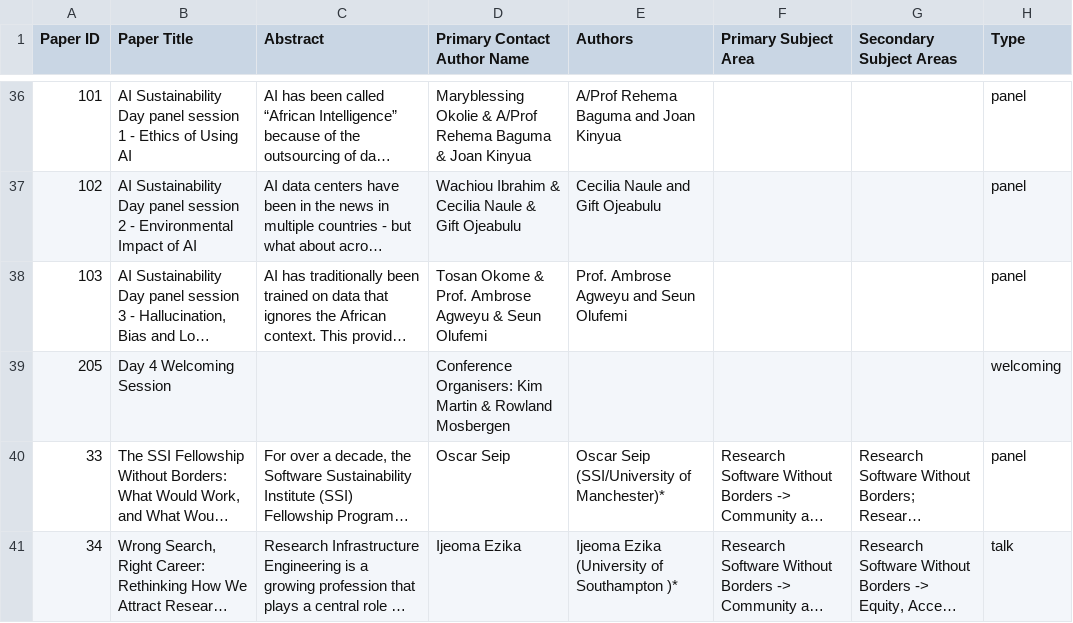
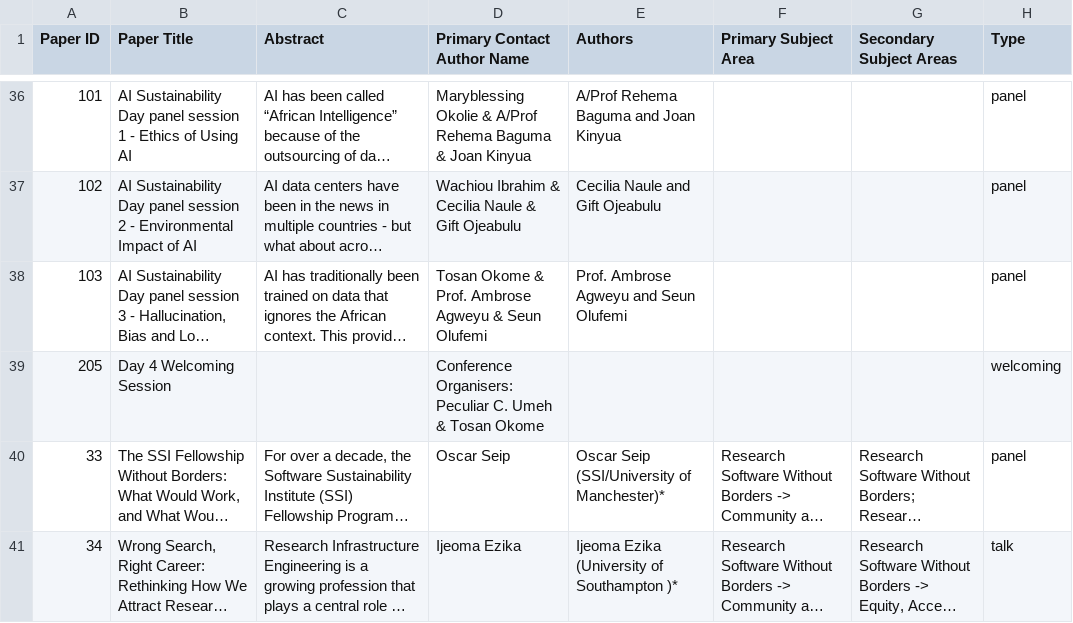
Before and after one commit to Research-Software-Africa/RSAfrica26_conference_program, a CSV file: modify/program.csv, drawn as a sheet; only a part is shown, gaps mark what is left out; long unchanged cells end in …; the diff names each change by its address in the sheet, - before the commit and + after, or states it on an @@ line.

Commit message:
Add program update script and swap Friday Welcome Chairs

```diff
--- a/modify/program.csv
+++ b/modify/program.csv
-D39 (Primary Contact Author Name): Conference Organisers: Kim Martin & Rowland Mosbergen
+D39 (Primary Contact Author Name): Conference Organisers: Peculiar C. Umeh & Tosan Okome
```
Also changed, not shown: 3 other files.
